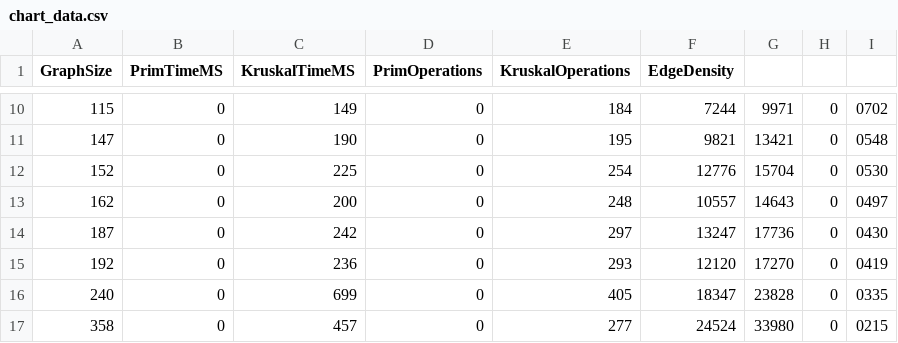
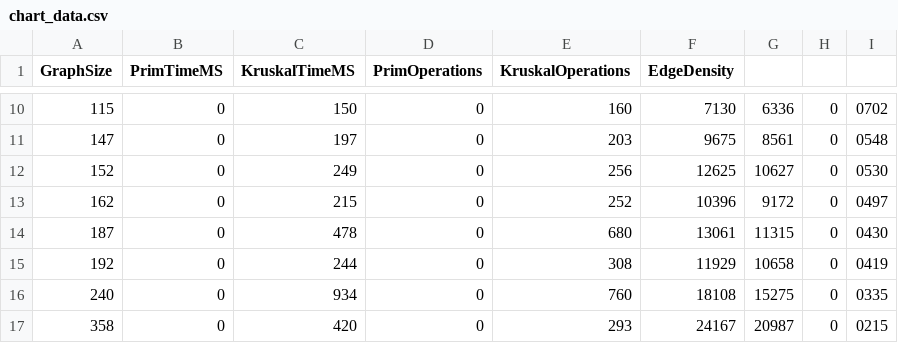
Before and after one commit to Abegerov4/city-transportation-mst, a CSV file: src/main/resources/chart_data.csv, drawn as a sheet; only a part is shown, gaps mark what is left out; the diff covers the shown part only.

```diff
--- a/src/main/resources/chart_data.csv
+++ b/src/main/resources/chart_data.csv
@@ -10,8 +10,8 @@ GraphSize,PrimTimeMS,KruskalTimeMS,PrimOperations,KruskalOperations,EdgeDensity
-115,0,149,0,184,7244,9971,0,0702
-147,0,190,0,195,9821,13421,0,0548
-152,0,225,0,254,12776,15704,0,0530
-162,0,200,0,248,10557,14643,0,0497
-187,0,242,0,297,13247,17736,0,0430
-192,0,236,0,293,12120,17270,0,0419
-240,0,699,0,405,18347,23828,0,0335
-358,0,457,0,277,24524,33980,0,0215
+115,0,150,0,160,7130,6336,0,0702
+147,0,197,0,203,9675,8561,0,0548
+152,0,249,0,256,12625,10627,0,0530
+162,0,215,0,252,10396,9172,0,0497
+187,0,478,0,680,13061,11315,0,0430
+192,0,244,0,308,11929,10658,0,0419
+240,0,934,0,760,18108,15275,0,0335
+358,0,420,0,293,24167,20987,0,0215
```
Also changed, not shown: 4 added rows, 4 removed rows and 71 edited cells elsewhere in this file, src/main/resources/results_analysis.csv, src/main/resources/summary_statistics.csv, 8 other files.
